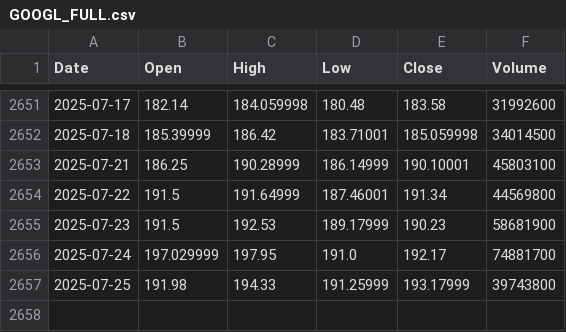
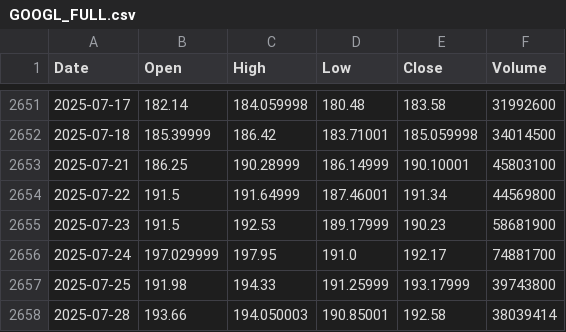
Before and after one commit to yujanThulung/StockProject, a CSV file: ml-model/twelve_data_cache/GOOGL_FULL.csv, drawn as a sheet; only a part is shown, gaps mark what is left out.

```diff
--- a/ml-model/twelve_data_cache/GOOGL_FULL.csv
+++ b/ml-model/twelve_data_cache/GOOGL_FULL.csv
@@ -2657 +2657,2 @@ Date,Open,High,Low,Close,Volume
 2025-07-25,191.98,194.33,191.25999,193.17999,39743800
+2025-07-28,193.66,194.050003,190.85001,192.58,38039414
```
Also changed, not shown: ml-model/twelve_data_cache/PEP_FULL.csv, 38 other files.
